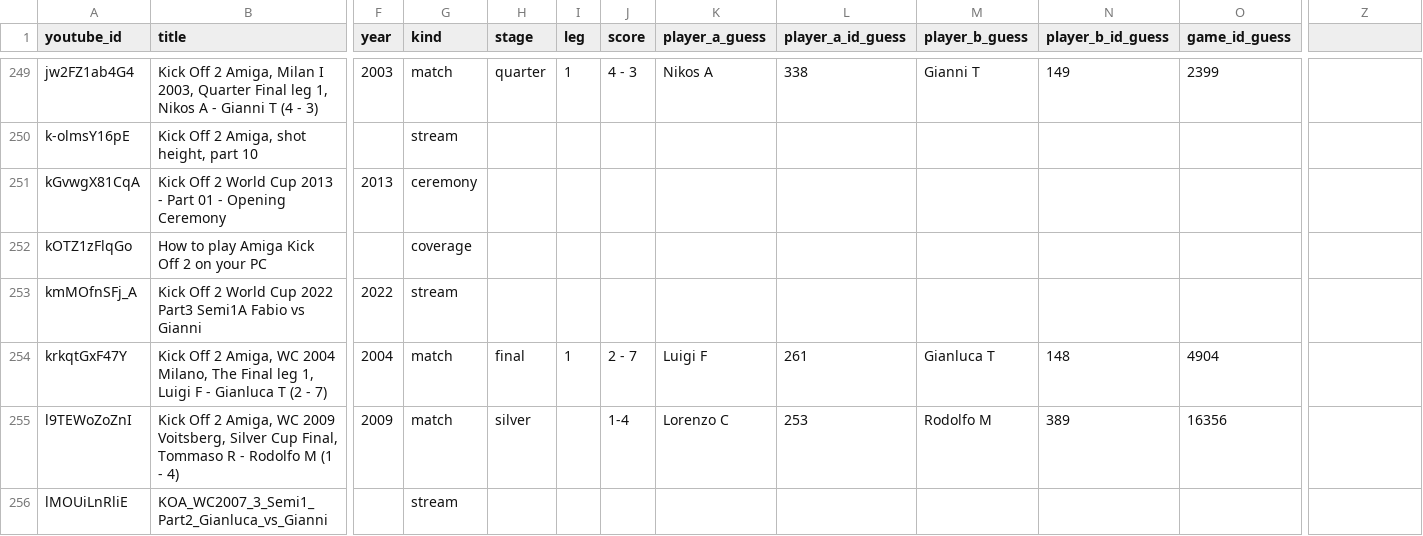
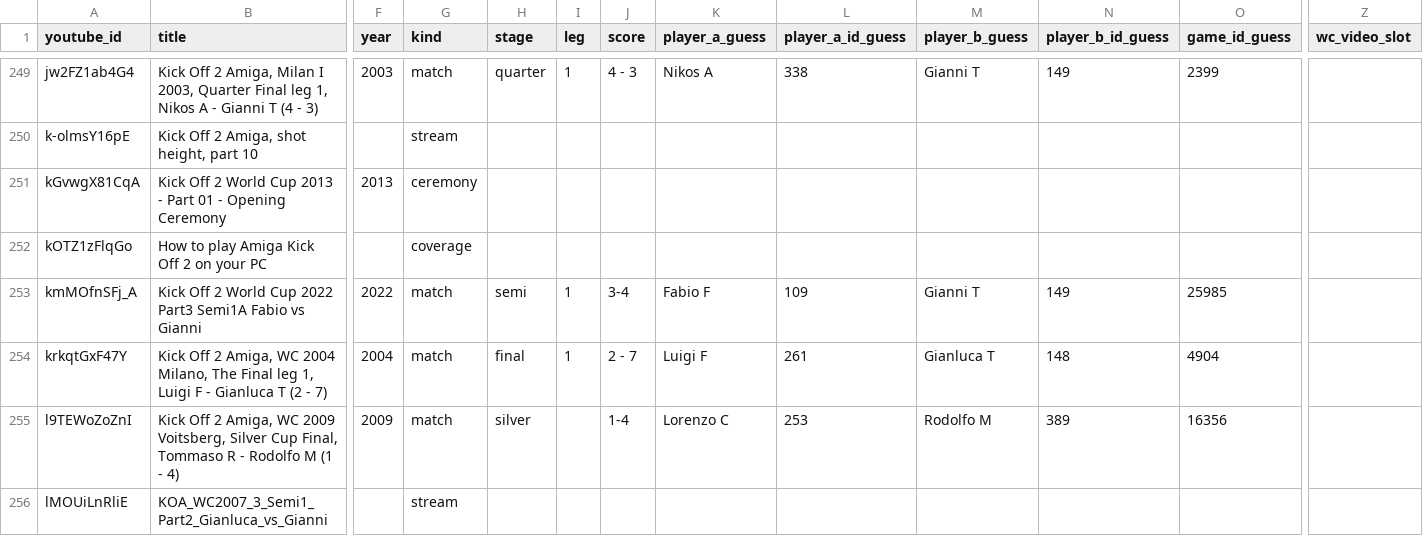
Before and after one commit to DaghN/ratings.kickoff2, a CSV file: data/amiga/tournament_videos/review.csv, drawn as a sheet; only a part is shown, gaps mark what is left out; the diff covers the shown part only; the diff names each change by its address in the sheet, - before the commit and + after, or states it on an @@ line.

```diff
--- a/data/amiga/tournament_videos/review.csv
+++ b/data/amiga/tournament_videos/review.csv
-Z1: (empty)
+Z1: wc_video_slot
-G253 (kind): stream
+G253 (kind): match
-H253 (stage): (empty)
+H253 (stage): semi
-I253 (leg): (empty)
+I253 (leg): 1
-J253 (score): (empty)
+J253 (score): 3-4
-K253 (player_a_guess): (empty)
+K253 (player_a_guess): Fabio F
-L253 (player_a_id_guess): (empty)
+L253 (player_a_id_guess): 109
-M253 (player_b_guess): (empty)
+M253 (player_b_guess): Gianni T
-N253 (player_b_id_guess): (empty)
+N253 (player_b_id_guess): 149
-O253 (game_id_guess): (empty)
+O253 (game_id_guess): 25985
```
Also changed, not shown: 123 edited cells elsewhere in this file, 28 other files.
